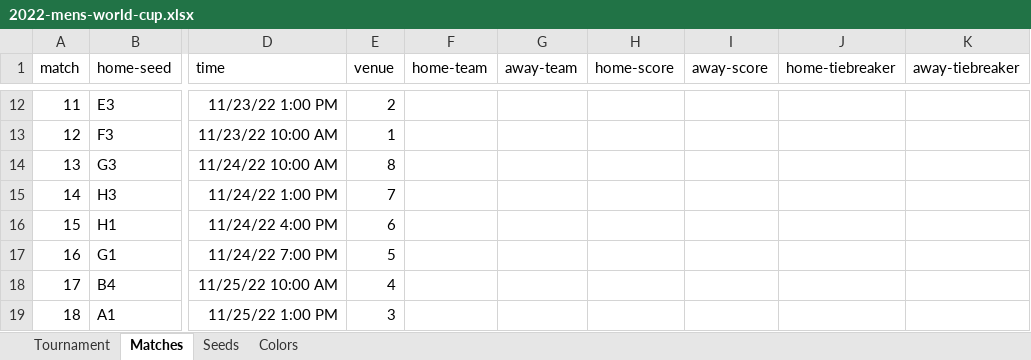
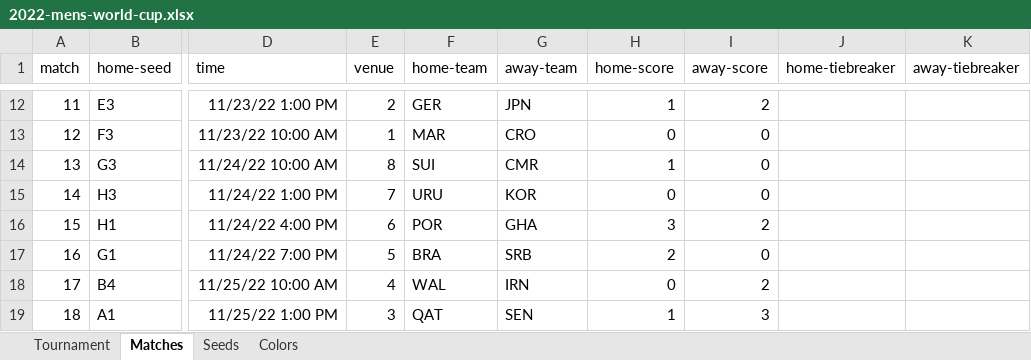
Before and after one commit to bruceoberg/soccer-tourney-poster, an Excel workbook: src/stp/database/2022-mens-world-cup.xlsx, sheet Matches, drawn as a sheet; only a part is shown, gaps mark what is left out; values as stored, in another font and other column widths than the file's, no borders; table styles not drawn; the diff covers the shown part only; the diff names each change by its address in the sheet, - before the commit and + after, or states it on an @@ line.

Commit message:
2022 mens WC final scores
claude assisted: https://claude.ai/share/e1fc61e5-3e86-45e7-8b69-32ee1c6f221c

```diff
--- a/src/stp/database/2022-mens-world-cup.xlsx (sheet Matches)
+++ b/src/stp/database/2022-mens-world-cup.xlsx (sheet Matches)
-F12 (home-team): (empty)
+F12 (home-team): GER
-G12 (away-team): (empty)
+G12 (away-team): JPN
-H12 (home-score): (empty)
+H12 (home-score): 1
-I12 (away-score): (empty)
+I12 (away-score): 2
-F13 (home-team): (empty)
+F13 (home-team): MAR
-G13 (away-team): (empty)
+G13 (away-team): CRO
-H13 (home-score): (empty)
+H13 (home-score): 0
-I13:I15 (away-score): (empty)
+I13:I15 (away-score): 0
-F14 (home-team): (empty)
+F14 (home-team): SUI
-G14 (away-team): (empty)
+G14 (away-team): CMR
-H14 (home-score): (empty)
+H14 (home-score): 1
-F15 (home-team): (empty)
+F15 (home-team): URU
-G15 (away-team): (empty)
+G15 (away-team): KOR
-H15 (home-score): (empty)
+H15 (home-score): 0
-F16 (home-team): (empty)
+F16 (home-team): POR
-G16 (away-team): (empty)
+G16 (away-team): GHA
-H16 (home-score): (empty)
+H16 (home-score): 3
-I16 (away-score): (empty)
+I16 (away-score): 2
-F17 (home-team): (empty)
+F17 (home-team): BRA
-G17 (away-team): (empty)
+G17 (away-team): SRB
-H17 (home-score): (empty)
+H17 (home-score): 2
-I17 (away-score): (empty)
+I17 (away-score): 0
-F18 (home-team): (empty)
+F18 (home-team): WAL
-G18 (away-team): (empty)
+G18 (away-team): IRN
-H18 (home-score): (empty)
+H18 (home-score): 0
-I18 (away-score): (empty)
+I18 (away-score): 2
-F19 (home-team): (empty)
+F19 (home-team): QAT
-G19 (away-team): (empty)
+G19 (away-team): SEN
-H19 (home-score): (empty)
+H19 (home-score): 1
-I19 (away-score): (empty)
+I19 (away-score): 3
```
Also changed, not shown: 234 edited cells elsewhere in this sheet.
